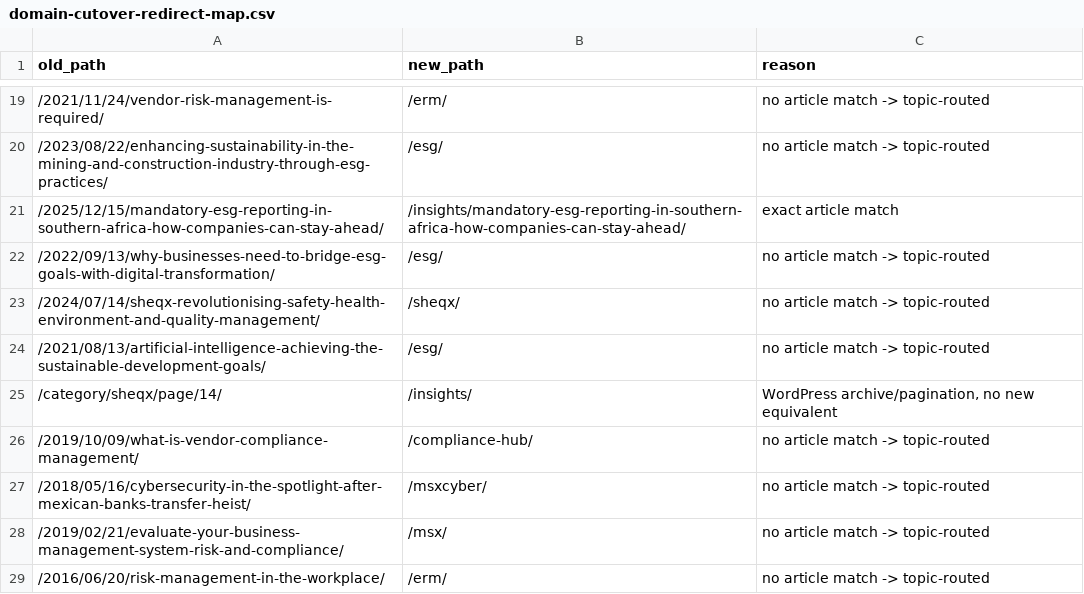
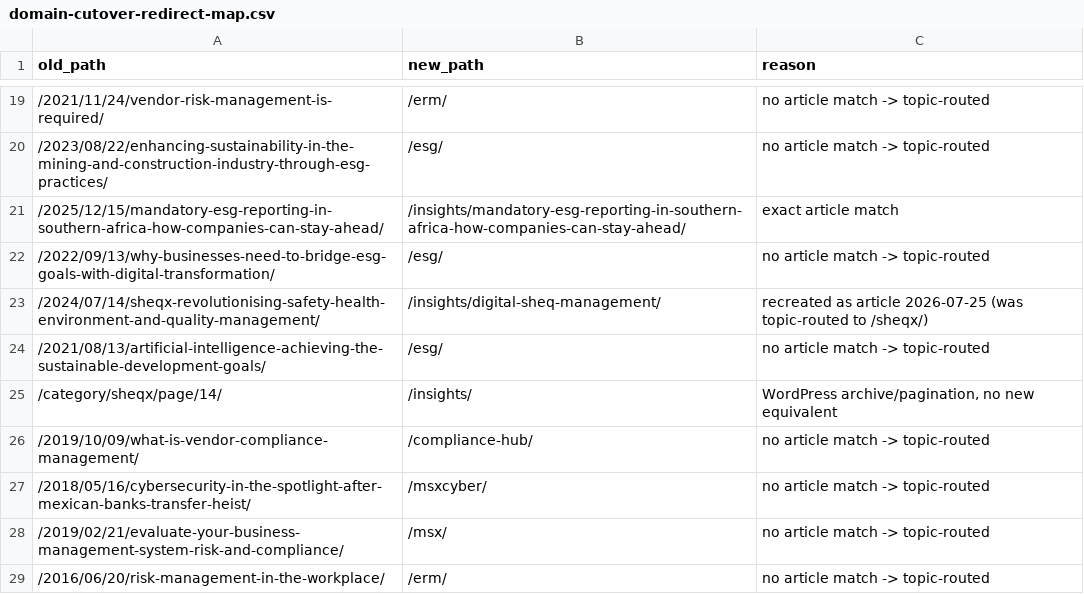
Before and after one commit to DeneysMinne/xgrc-website, a CSV file: docs/domain-cutover-redirect-map.csv, drawn as a sheet; only a part is shown, gaps mark what is left out.

Commit message:
BC: Recreate top legacy post as article + repoint its redirect
Legacy-parity spot-check found the single highest-traffic old URL
(/2024/07/14/sheqx-revolutionising... — 2,639 impr/90d, pos 8.7) was
301'd to the /sheqx product page, losing the informational + GEO/AI
intent. Recreated it as /insights/digital-sheq-management (transformation
angle, distinct from the existing what-is-sheq-software guide; grounded in
real SHEQX challenges/modules/standards, no fabricated stats) with a
4-question FAQPage block. Repointed the redirect from /sheqx/ to the new
article (verified live: clean 301 -> 200, no chain) and updated the
redirect-map CSV. Reused an existing SHEQ image — a unique image would be
a nice follow-up.

```diff
--- a/docs/domain-cutover-redirect-map.csv
+++ b/docs/domain-cutover-redirect-map.csv
@@ -22,3 +22,3 @@ old_path,new_path,reason
 "/2022/09/13/why-businesses-need-to-bridge-esg-goals-with-digital-transformation/","/esg/","no article match -> topic-routed"
-"/2024/07/14/sheqx-revolutionising-safety-health-environment-and-quality-management/","/sheqx/","no article match -> topic-routed"
+"/2024/07/14/sheqx-revolutionising-safety-health-environment-and-quality-management/","/insights/digital-sheq-management/","recreated as article 2026-07-25 (was topic-routed to /sheqx/)"
 "/2021/08/13/artificial-intelligence-achieving-the-sustainable-development-goals/","/esg/","no article match -> topic-routed"
```
Also changed, not shown: 3 other files.
